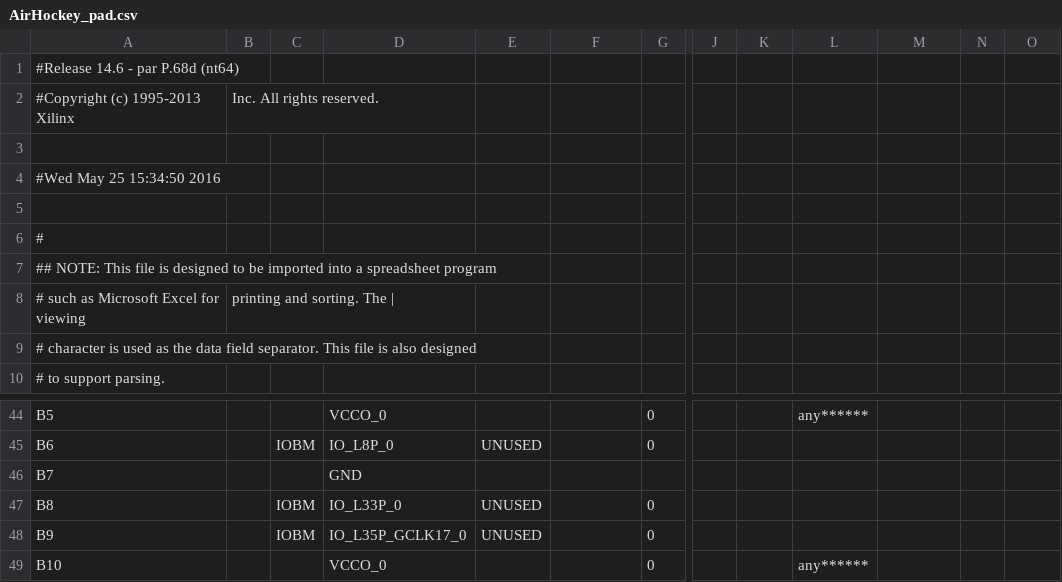
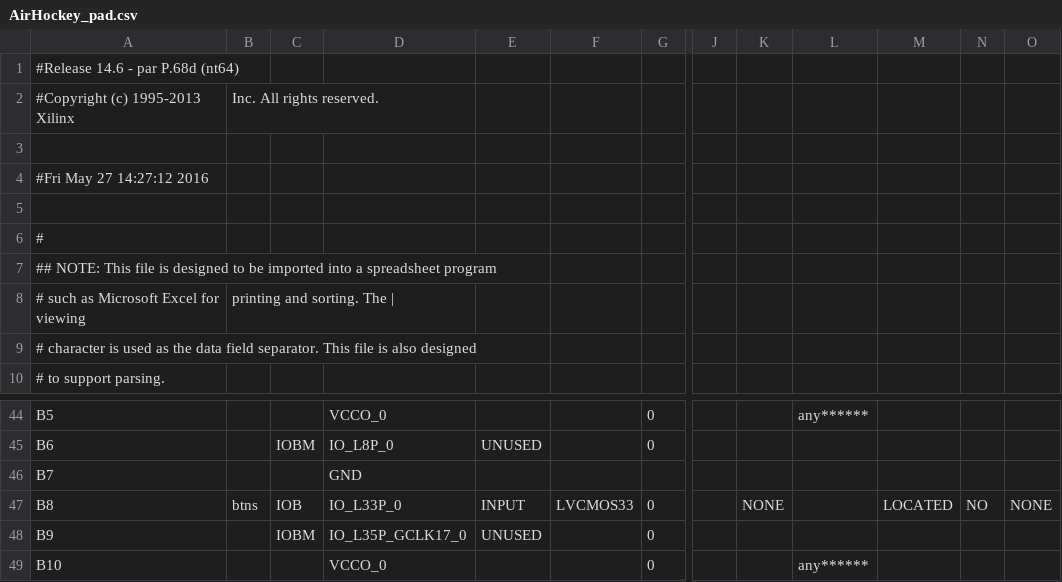
Before and after one commit to kfrankc/AirHockey, a CSV file: AirHockey/AirHockey_pad.csv, drawn as a sheet; only a part is shown, gaps mark what is left out; the diff names each change by its address in the sheet, - before the commit and + after, or states it on an @@ line.

```diff
--- a/AirHockey/AirHockey_pad.csv
+++ b/AirHockey/AirHockey_pad.csv
-A4: #Wed May 25 15:34:50 2016
+A4: #Fri May 27 14:27:12 2016
-B47: (empty)
+B47: btns
-C47: IOBM
+C47: IOB
-E47: UNUSED
+E47: INPUT
-F47: (empty)
+F47: LVCMOS33
-K47: (empty)
+K47: NONE
-M47: (empty)
+M47: LOCATED
-N47: (empty)
+N47: NO
-O47: (empty)
+O47: NONE
```
Also changed, not shown: 45 other files.
